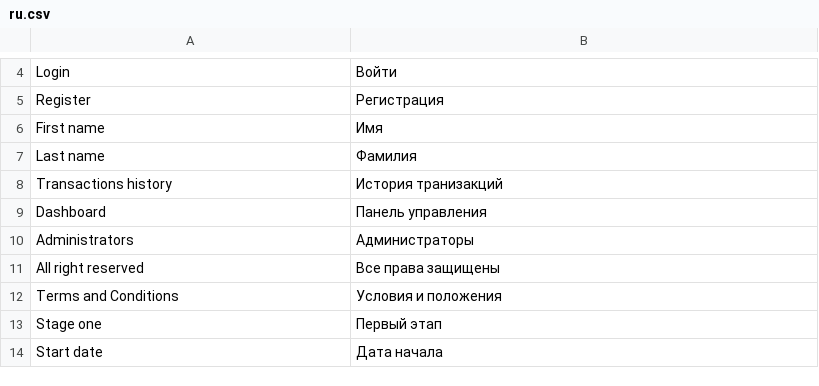
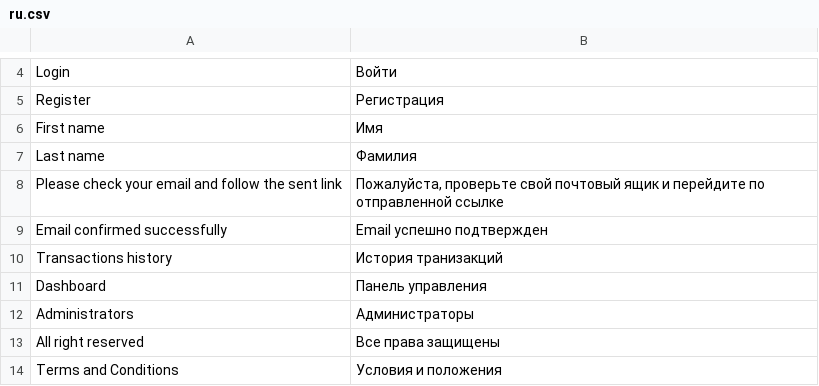
Before and after one commit to aliimran84/cryptaur-web-server, a CSV file: core/engine/translations/ru.csv, drawn as a sheet; only a part is shown, gaps mark what is left out; the shorter side is filled out with more unchanged rows.

```diff
--- a/core/engine/translations/ru.csv
+++ b/core/engine/translations/ru.csv
@@ -7,2 +7,4 @@ First name,Имя
 Last name,Фамилия
+"Please check your email and follow the sent link","Пожалуйста, проверьте свой почтовый ящик и перейдите по отправленной ссылке"
+"Email confirmed successfully","Email успешно подтвержден"
 Transactions history,История транизакций
```
Also changed, not shown: core/engine/translations/en.csv, 3 other files.
